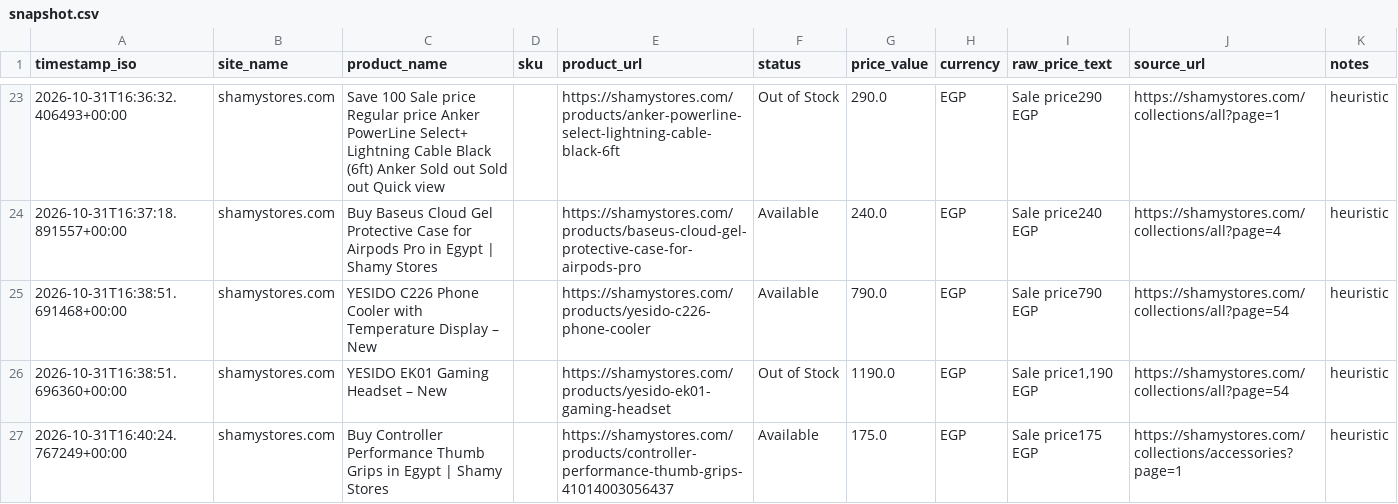
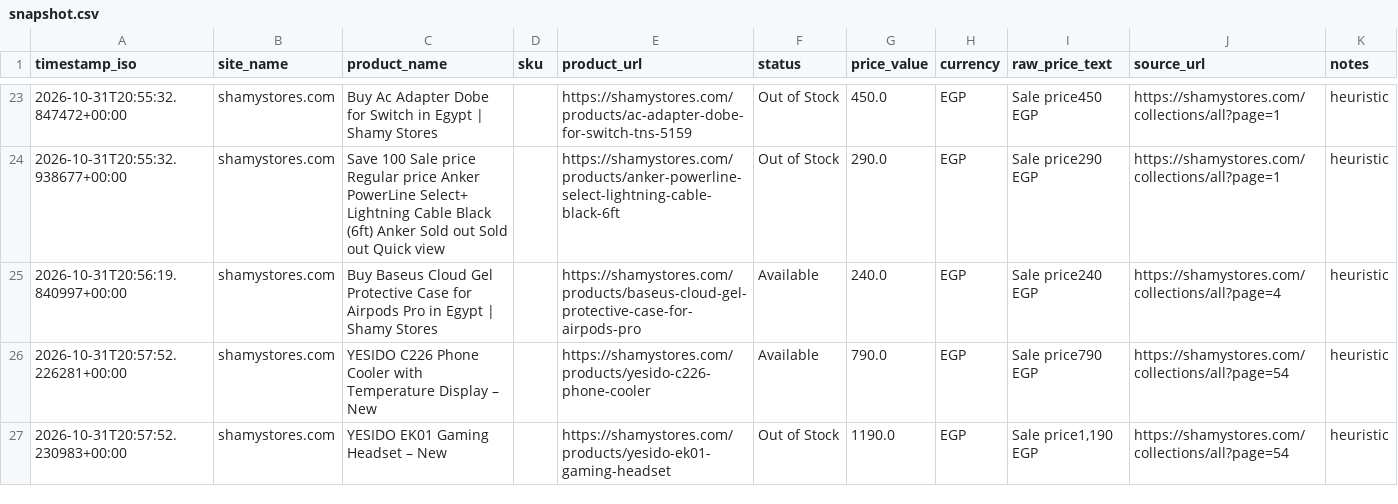
Before and after one commit to Mohanad1206/scraper-final, a CSV file: data/snapshot.csv, drawn as a sheet; only a part is shown, gaps mark what is left out; the diff covers the shown part only.

```diff
--- a/data/snapshot.csv
+++ b/data/snapshot.csv
@@ -23,5 +23,5 @@ timestamp_iso,site_name,product_name,sku,product_url,status,price_value,currency
-2026-10-31T16:36:32.406493+00:00,shamystores.com,Save 100 Sale price Regular price Anker PowerLine Select+ Lightning Cable Black (6ft) Anker Sold out Sold out Quick view,,https://shamystores.com/products/anker-powerline-select-lightning-cable-black-6ft,Out of Stock,290.0,EGP,Sale price290 EGP,https://shamystores.com/collections/all?page=1,heuristic
-2026-10-31T16:37:18.891557+00:00,shamystores.com,Buy Baseus Cloud Gel Protective Case for Airpods Pro in Egypt | Shamy Stores,,https://shamystores.com/products/baseus-cloud-gel-protective-case-for-airpods-pro,Available,240.0,EGP,Sale price240 EGP,https://shamystores.com/collections/all?page=4,heuristic
-2026-10-31T16:38:51.691468+00:00,shamystores.com,YESIDO C226 Phone Cooler with Temperature Display – New,,https://shamystores.com/products/yesido-c226-phone-cooler,Available,790.0,EGP,Sale price790 EGP,https://shamystores.com/collections/all?page=54,heuristic
-2026-10-31T16:38:51.696360+00:00,shamystores.com,YESIDO EK01 Gaming Headset – New,,https://shamystores.com/products/yesido-ek01-gaming-headset,Out of Stock,1190.0,EGP,"Sale price1,190 EGP",https://shamystores.com/collections/all?page=54,heuristic
-2026-10-31T16:40:24.767249+00:00,shamystores.com,Buy Controller Performance Thumb Grips in Egypt | Shamy Stores,,https://shamystores.com/products/controller-performance-thumb-grips-41014003056437,Available,175.0,EGP,Sale price175 EGP,https://shamystores.com/collections/accessories?page=1,heuristic
+2026-10-31T20:55:32.847472+00:00,shamystores.com,Buy Ac Adapter Dobe for Switch in Egypt | Shamy Stores,,https://shamystores.com/products/ac-adapter-dobe-for-switch-tns-5159,Out of Stock,450.0,EGP,Sale price450 EGP,https://shamystores.com/collections/all?page=1,heuristic
+2026-10-31T20:55:32.938677+00:00,shamystores.com,Save 100 Sale price Regular price Anker PowerLine Select+ Lightning Cable Black (6ft) Anker Sold out Sold out Quick view,,https://shamystores.com/products/anker-powerline-select-lightning-cable-black-6ft,Out of Stock,290.0,EGP,Sale price290 EGP,https://shamystores.com/collections/all?page=1,heuristic
+2026-10-31T20:56:19.840997+00:00,shamystores.com,Buy Baseus Cloud Gel Protective Case for Airpods Pro in Egypt | Shamy Stores,,https://shamystores.com/products/baseus-cloud-gel-protective-case-for-airpods-pro,Available,240.0,EGP,Sale price240 EGP,https://shamystores.com/collections/all?page=4,heuristic
+2026-10-31T20:57:52.226281+00:00,shamystores.com,YESIDO C226 Phone Cooler with Temperature Display – New,,https://shamystores.com/products/yesido-c226-phone-cooler,Available,790.0,EGP,Sale price790 EGP,https://shamystores.com/collections/all?page=54,heuristic
+2026-10-31T20:57:52.230983+00:00,shamystores.com,YESIDO EK01 Gaming Headset – New,,https://shamystores.com/products/yesido-ek01-gaming-headset,Out of Stock,1190.0,EGP,"Sale price1,190 EGP",https://shamystores.com/collections/all?page=54,heuristic
```
Also changed, not shown: 91 edited cells elsewhere in this file, 1 other file.
